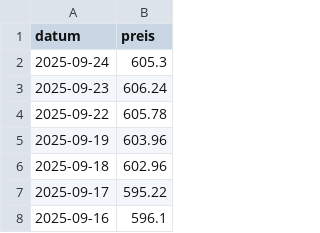
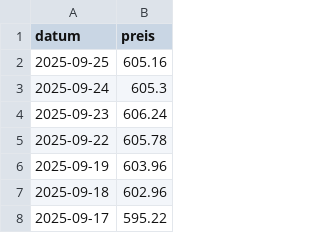
Before and after one commit to soeren-schwabbauer/finanzen-prices, a CSV file: data/depot/IE00B5BMR087.csv, drawn as a sheet; only a part is shown; the shorter side is filled out with more unchanged rows; the diff names each change by its address in the sheet, - before the commit and + after, or states it on an @@ line.

```diff
--- a/data/depot/IE00B5BMR087.csv
+++ b/data/depot/IE00B5BMR087.csv
+row 2: 2025-09-25 | 605.16
```
Also changed, not shown: data/depot/IE00BK5BQT80.csv, data/depot/LU0908500753.csv, 2 other files.
